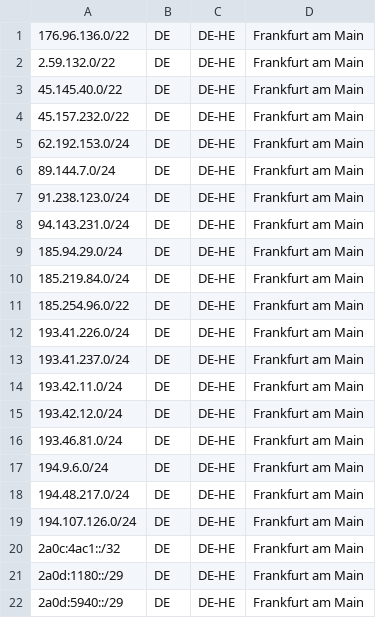
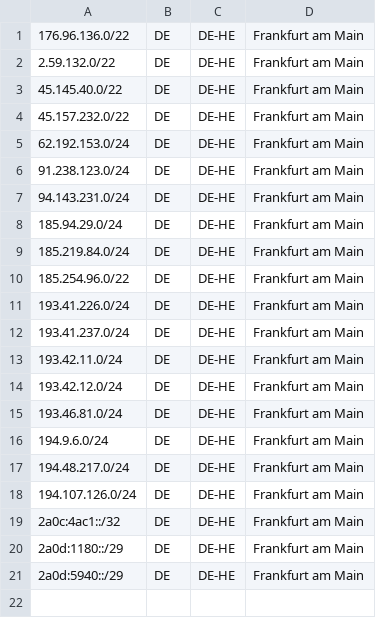
Before and after one commit to dataforestgmbh/geo, a CSV file: geofeed.csv, drawn as a sheet.

Commit message:
Update geofeed.csv

```diff
--- a/geofeed.csv
+++ b/geofeed.csv
@@ -5,3 +5,2 @@
 62.192.153.0/24,DE,DE-HE,Frankfurt am Main,
-89.144.7.0/24,DE,DE-HE,Frankfurt am Main,
 91.238.123.0/24,DE,DE-HE,Frankfurt am Main,
```
